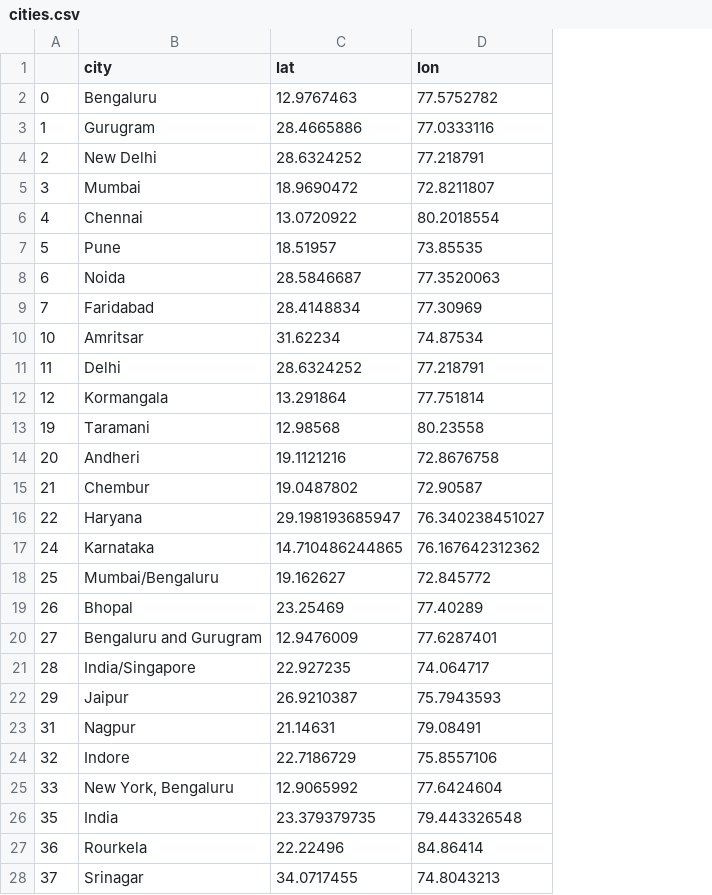
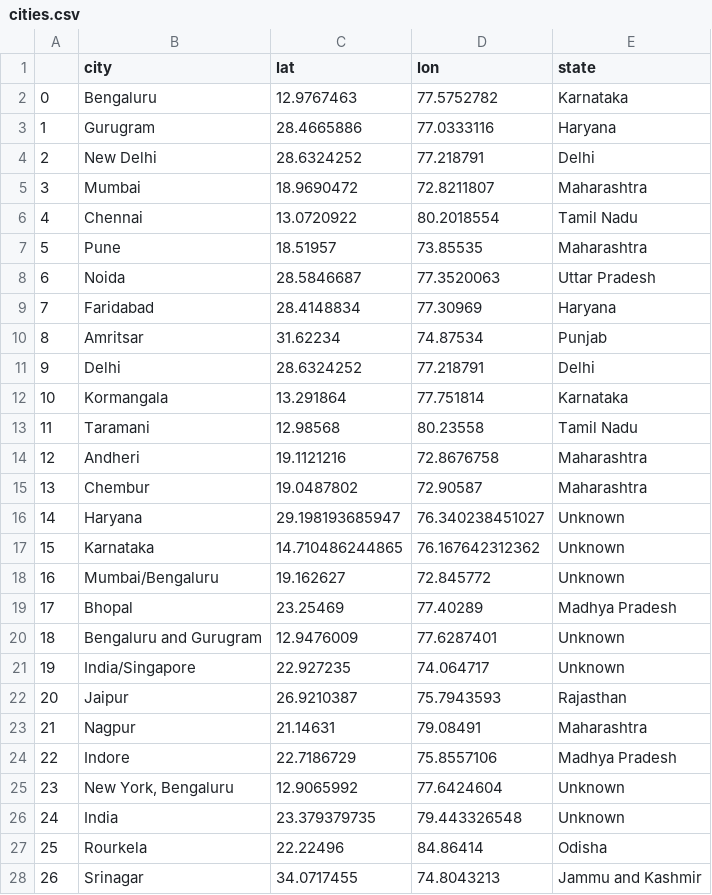
Before and after one commit to madhans476/Indian_Startup_Dashboard, a CSV file: cities.csv, drawn as a sheet; only a part is shown; the diff covers the shown part only; the diff names each change by its address in the sheet, - before the commit and + after, or states it on an @@ line.

Commit message:
Added states column

```diff
--- a/cities.csv
+++ b/cities.csv
+column E (state), rows 2-28: Karnataka | Haryana | Delhi | Maharashtra | Tamil Nadu | Maharashtra | Uttar Pradesh | Haryana | Punjab | Delhi | Karnataka | Tamil Nadu | Maharashtra | Maharashtra | Unknown | Unknown | Unknown | Madhya Pradesh | Unknown | Unknown | Rajasthan | Maharashtra | Madhya Pradesh | Unknown | Unknown | Odisha | Jammu and Kashmir
-A10: 10
+A10: 8
-A11: 11
+A11: 9
-A12: 12
+A12: 10
-A13: 19
+A13: 11
-A14: 20
+A14: 12
-A15: 21
+A15: 13
-A16: 22
+A16: 14
-A17: 24
+A17: 15
-A18: 25
+A18: 16
-A19: 26
+A19: 17
-A20: 27
+A20: 18
-A21: 28
+A21: 19
-A22: 29
+A22: 20
-A23: 31
+A23: 21
-A24: 32
+A24: 22
-A25: 33
+A25: 23
-A26: 35
+A26: 24
-A27: 36
+A27: 25
-A28: 37
+A28: 26
```
Also changed, not shown: 33 edited cells elsewhere in this file, 2 other files.
